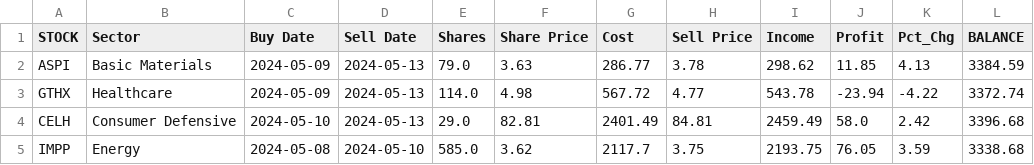
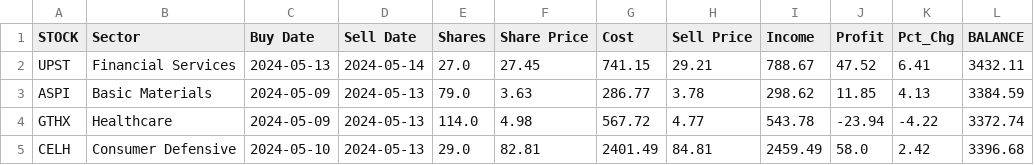
Before and after one commit to p-norris/swing_trades, a CSV file: src/history.csv, drawn as a sheet; only a part is shown; the shorter side is filled out with more unchanged rows; the diff names each change by its address in the sheet, - before the commit and + after, or states it on an @@ line.

Commit message:
updating file

```diff
--- a/src/history.csv
+++ b/src/history.csv
+row 2: UPST | Financial Services | 2024-05-13 | 2024-05-14 | 27.0 | 27.45 | 741.15 | 29.21 | 788.67 | 47.52 | 6.41 | 3432.11
```
